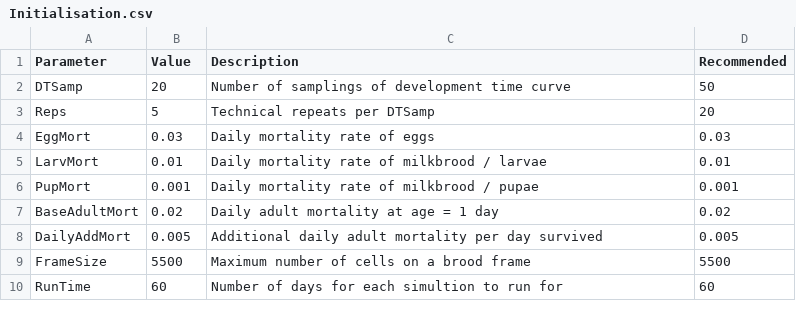
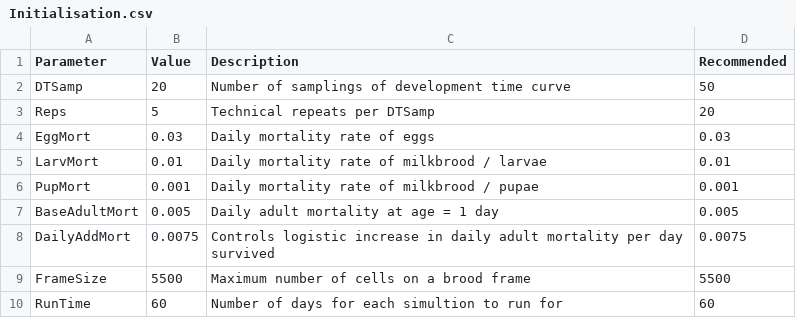
Before and after one commit to LBartlett/CDP2020, a CSV file: Initialisation.csv, drawn as a sheet.

Commit message:
Changed mortality function to be more biologically realistic and parameterised against literature

```diff
--- a/Initialisation.csv
+++ b/Initialisation.csv
@@ -6,4 +6,4 @@ LarvMort,0.01,Daily mortality rate of milkbrood / larvae,0.01
 PupMort,0.001,Daily mortality rate of milkbrood / pupae,0.001
-BaseAdultMort,0.02,Daily adult mortality at age = 1 day,0.02
-DailyAddMort,0.005,Additional daily adult mortality per day survived,0.005
+BaseAdultMort,0.005,Daily adult mortality at age = 1 day,0.005
+DailyAddMort,0.0075,Controls logistic increase in daily adult mortality per day survived,0.0075
 FrameSize,5500,Maximum number of cells on a brood frame,5500
```
Also changed, not shown: 1 other file.
